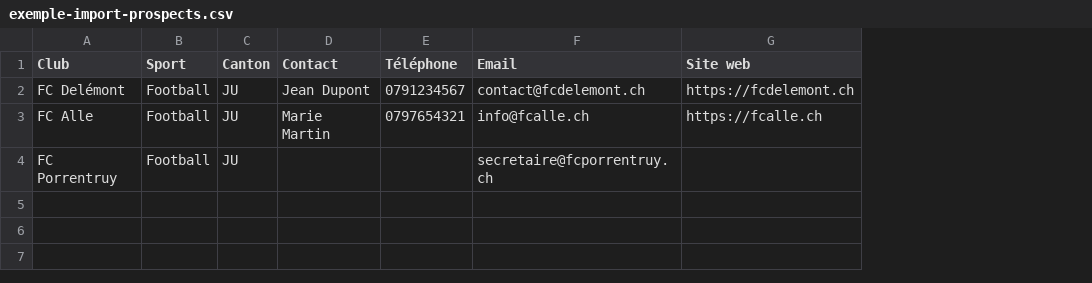
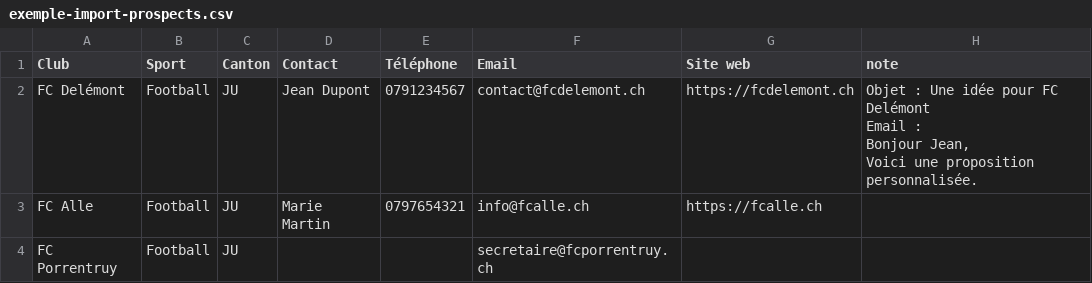
Before and after one commit to goffinetvalentin05-rgb/waveon, a CSV file: public/exemple-import-prospects.csv, drawn as a sheet; ↵ is a line break in a cell; the diff names each change by its address in the sheet, - before the commit and + after, or states it on an @@ line.

```diff
--- a/public/exemple-import-prospects.csv
+++ b/public/exemple-import-prospects.csv
+column H (note), row 2: Objet : Une idée pour FC Delémont ↵ Email : ↵ Bonjour Jean, ↵ Voici une proposition personnalisée.
```
Also changed, not shown: 7 other files.
